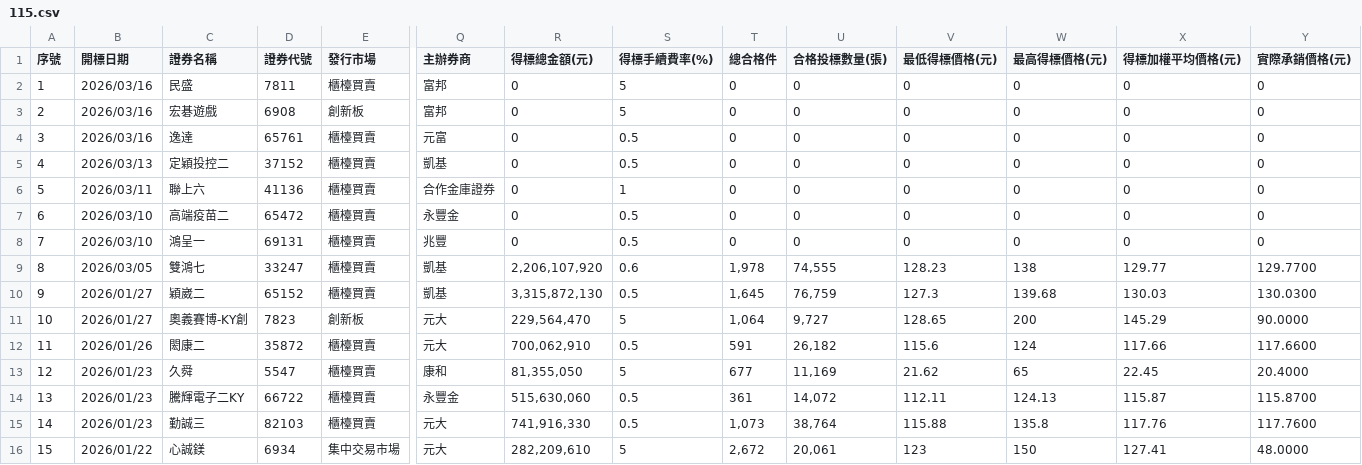
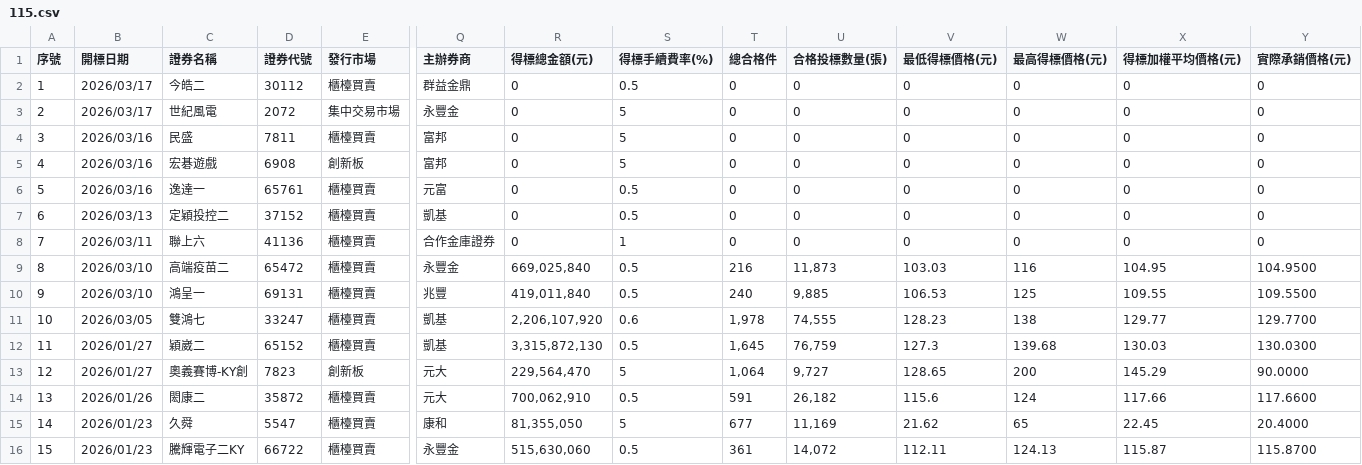
Before and after one commit to Aryido/auction, a CSV file: years/115.csv, drawn as a sheet; only a part is shown, gaps mark what is left out; the shorter side is filled out with more unchanged rows; addresses are those after the commit; rows hold the shown columns only; the diff names each change by its address in the sheet, - before the commit and + after, or states it on an @@ line.

```diff
--- a/years/115.csv
+++ b/years/115.csv
+row 2: 1 | 2026/03/17 | 今皓二 | 30112 | 櫃檯買賣 | 群益金鼎 | 0 | 0.5 | 0 | 0 | 0 | 0 | 0 | 0
+row 3: 2 | 2026/03/17 | 世紀風電 | 2072 | 集中交易市場 | 永豐金 | 0 | 5 | 0 | 0 | 0 | 0 | 0 | 0
@@ column A (序號) renumbered from row 4 down @@
-C6 (證券名稱): 逸達
+C6 (證券名稱): 逸達一
-R9 (得標總金額(元)): 0
+R9 (得標總金額(元)): 669,025,840
-T9 (總合格件): 0
+T9 (總合格件): 216
-U9 (合格投標數量(張)): 0
+U9 (合格投標數量(張)): 11,873
-V9 (最低得標價格(元)): 0
+V9 (最低得標價格(元)): 103.03
-W9 (最高得標價格(元)): 0
+W9 (最高得標價格(元)): 116
-X9 (得標加權平均價格(元)): 0
+X9 (得標加權平均價格(元)): 104.95
-Y9 (實際承銷價格(元)): 0
+Y9 (實際承銷價格(元)): 104.9500
-R10 (得標總金額(元)): 0
+R10 (得標總金額(元)): 419,011,840
-T10 (總合格件): 0
+T10 (總合格件): 240
-U10 (合格投標數量(張)): 0
+U10 (合格投標數量(張)): 9,885
-V10 (最低得標價格(元)): 0
+V10 (最低得標價格(元)): 106.53
-W10 (最高得標價格(元)): 0
+W10 (最高得標價格(元)): 125
-X10 (得標加權平均價格(元)): 0
+X10 (得標加權平均價格(元)): 109.55
-Y10 (實際承銷價格(元)): 0
+Y10 (實際承銷價格(元)): 109.5500
```
Also changed, not shown: years/final/merged.csv.
